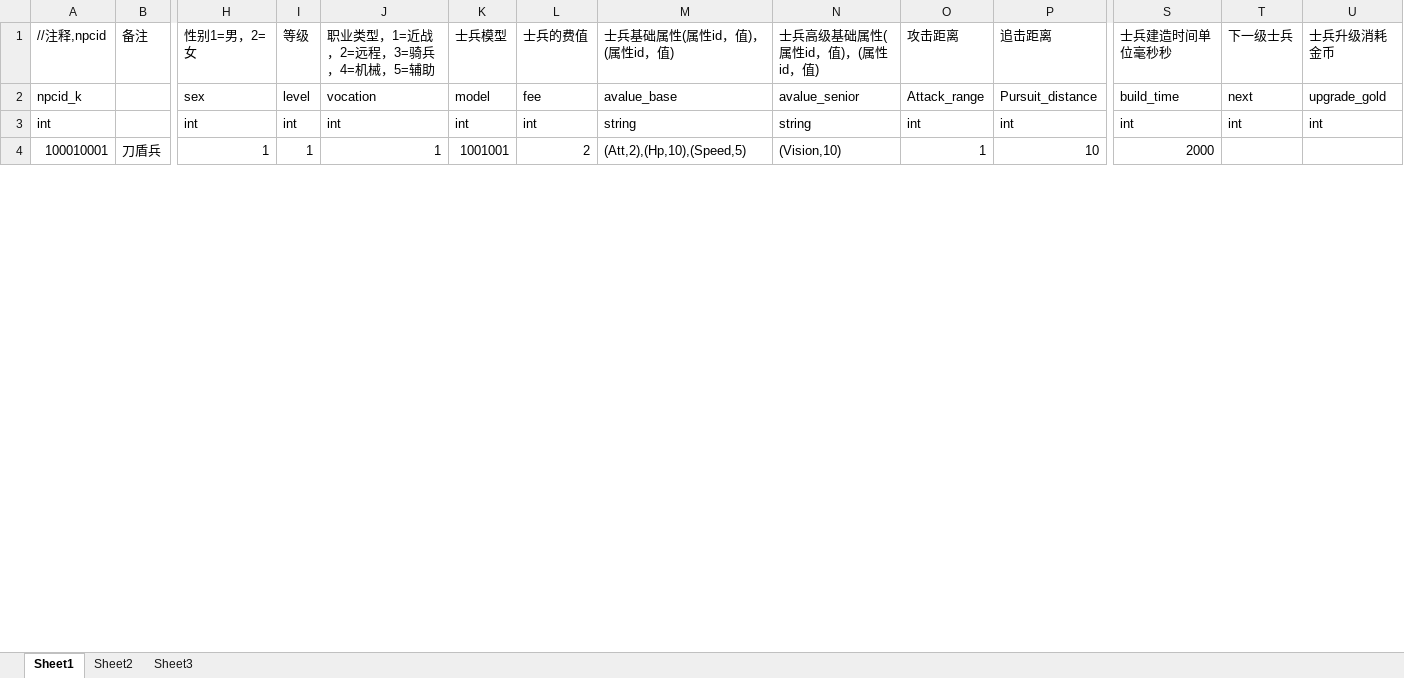
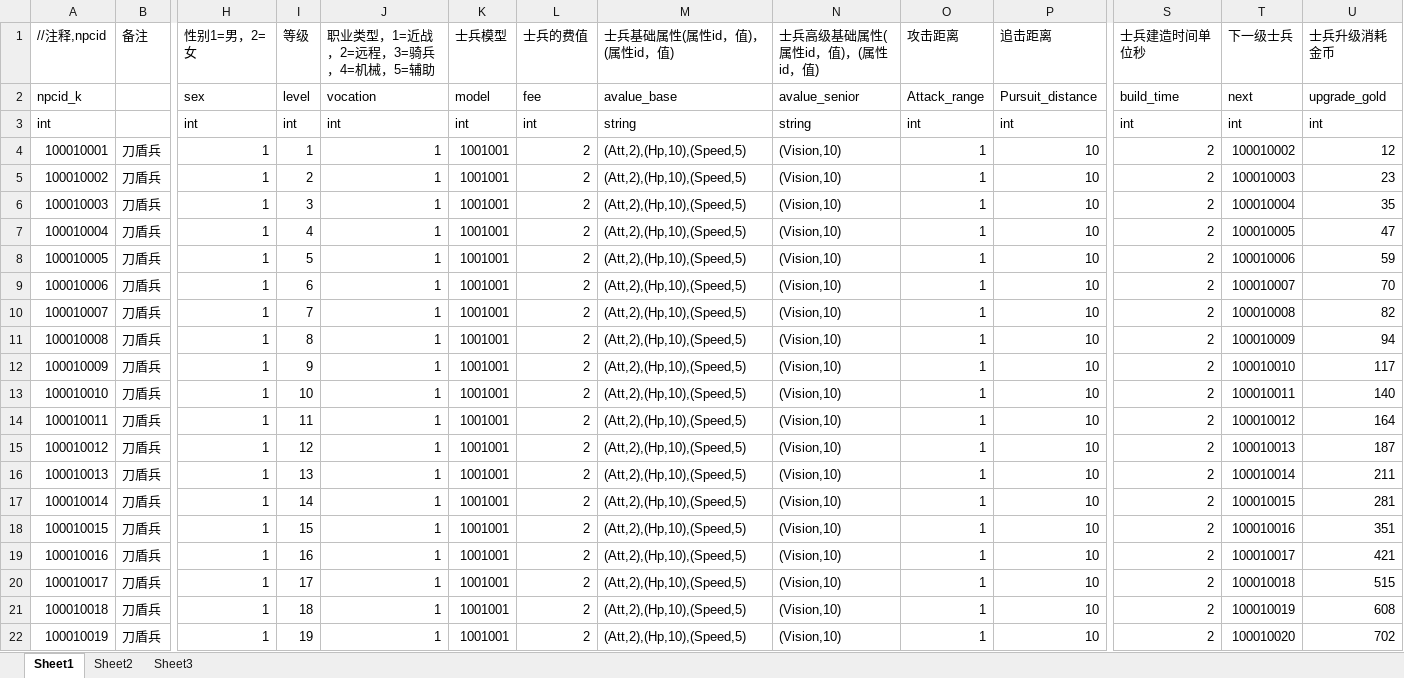
Before and after one commit to huangshengbo5/FunWorld_War, an Excel workbook: 数据表/NPC.xlsx, sheet Sheet1, drawn as a sheet; only a part is shown, gaps mark what is left out; values as stored, in another font and other column widths than the file's, no borders; rows hold the shown columns only; the diff covers the shown part only; the diff names each change by its address in the sheet, - before the commit and + after, or states it on an @@ line.

Commit message:
Add files via upload

```diff
--- a/数据表/NPC.xlsx (sheet Sheet1)
+++ b/数据表/NPC.xlsx (sheet Sheet1)
-S1: 士兵建造时间单位毫秒秒
+S1: 士兵建造时间单位秒
-S4 (士兵建造时间单位秒): 2000
+S4 (士兵建造时间单位秒): 2
-T4 (下一级士兵): (empty)
+T4 (下一级士兵): 100010002
-U4 (士兵升级消耗金币): (empty)
+U4 (士兵升级消耗金币): 12
+row 5: 100010002 | 刀盾兵 | 1 | 2 | 1 | 1001001 | 2 | (Att,2),(Hp,10),(Speed,5) | (Vision,10) | 1 | 10 | 2 | 100010003 | 23
+row 6: 100010003 | 刀盾兵 | 1 | 3 | 1 | 1001001 | 2 | (Att,2),(Hp,10),(Speed,5) | (Vision,10) | 1 | 10 | 2 | 100010004 | 35
+row 7: 100010004 | 刀盾兵 | 1 | 4 | 1 | 1001001 | 2 | (Att,2),(Hp,10),(Speed,5) | (Vision,10) | 1 | 10 | 2 | 100010005 | 47
+row 8: 100010005 | 刀盾兵 | 1 | 5 | 1 | 1001001 | 2 | (Att,2),(Hp,10),(Speed,5) | (Vision,10) | 1 | 10 | 2 | 100010006 | 59
+row 9: 100010006 | 刀盾兵 | 1 | 6 | 1 | 1001001 | 2 | (Att,2),(Hp,10),(Speed,5) | (Vision,10) | 1 | 10 | 2 | 100010007 | 70
+row 10: 100010007 | 刀盾兵 | 1 | 7 | 1 | 1001001 | 2 | (Att,2),(Hp,10),(Speed,5) | (Vision,10) | 1 | 10 | 2 | 100010008 | 82
+row 11: 100010008 | 刀盾兵 | 1 | 8 | 1 | 1001001 | 2 | (Att,2),(Hp,10),(Speed,5) | (Vision,10) | 1 | 10 | 2 | 100010009 | 94
+row 12: 100010009 | 刀盾兵 | 1 | 9 | 1 | 1001001 | 2 | (Att,2),(Hp,10),(Speed,5) | (Vision,10) | 1 | 10 | 2 | 100010010 | 117
+row 13: 100010010 | 刀盾兵 | 1 | 10 | 1 | 1001001 | 2 | (Att,2),(Hp,10),(Speed,5) | (Vision,10) | 1 | 10 | 2 | 100010011 | 140
+row 14: 100010011 | 刀盾兵 | 1 | 11 | 1 | 1001001 | 2 | (Att,2),(Hp,10),(Speed,5) | (Vision,10) | 1 | 10 | 2 | 100010012 | 164
+row 15: 100010012 | 刀盾兵 | 1 | 12 | 1 | 1001001 | 2 | (Att,2),(Hp,10),(Speed,5) | (Vision,10) | 1 | 10 | 2 | 100010013 | 187
+row 16: 100010013 | 刀盾兵 | 1 | 13 | 1 | 1001001 | 2 | (Att,2),(Hp,10),(Speed,5) | (Vision,10) | 1 | 10 | 2 | 100010014 | 211
+row 17: 100010014 | 刀盾兵 | 1 | 14 | 1 | 1001001 | 2 | (Att,2),(Hp,10),(Speed,5) | (Vision,10) | 1 | 10 | 2 | 100010015 | 281
+row 18: 100010015 | 刀盾兵 | 1 | 15 | 1 | 1001001 | 2 | (Att,2),(Hp,10),(Speed,5) | (Vision,10) | 1 | 10 | 2 | 100010016 | 351
+row 19: 100010016 | 刀盾兵 | 1 | 16 | 1 | 1001001 | 2 | (Att,2),(Hp,10),(Speed,5) | (Vision,10) | 1 | 10 | 2 | 100010017 | 421
+row 20: 100010017 | 刀盾兵 | 1 | 17 | 1 | 1001001 | 2 | (Att,2),(Hp,10),(Speed,5) | (Vision,10) | 1 | 10 | 2 | 100010018 | 515
+row 21: 100010018 | 刀盾兵 | 1 | 18 | 1 | 1001001 | 2 | (Att,2),(Hp,10),(Speed,5) | (Vision,10) | 1 | 10 | 2 | 100010019 | 608
+row 22: 100010019 | 刀盾兵 | 1 | 19 | 1 | 1001001 | 2 | (Att,2),(Hp,10),(Speed,5) | (Vision,10) | 1 | 10 | 2 | 100010020 | 702
```
Also changed, not shown: 21 added rows and 19 edited cells elsewhere in this sheet.
